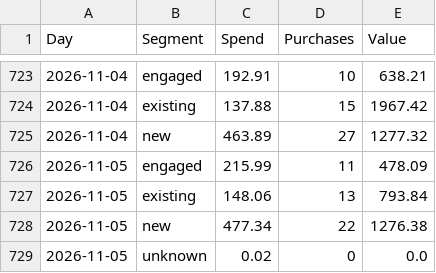
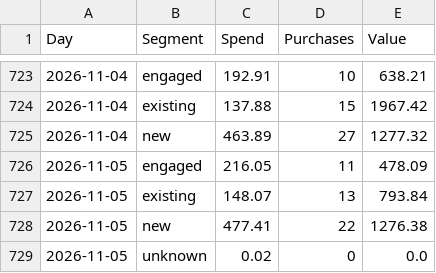
Before and after one commit to rcc-data/herology-nightly-builder, a CSV file: creative-hub-engine/segments_master.csv, drawn as a sheet; only a part is shown, gaps mark what is left out.

```diff
--- a/creative-hub-engine/segments_master.csv
+++ b/creative-hub-engine/segments_master.csv
@@ -725,5 +725,5 @@ Day,Segment,Spend,Purchases,Value
 2026-11-04,new,463.89,27,1277.32
-2026-11-05,engaged,215.99,11,478.09
-2026-11-05,existing,148.06,13,793.84
-2026-11-05,new,477.34,22,1276.38
+2026-11-05,engaged,216.05,11,478.09
+2026-11-05,existing,148.07,13,793.84
+2026-11-05,new,477.41,22,1276.38
 2026-11-05,unknown,0.02,0,0.0
```
Also changed, not shown: creative-hub-engine/account_master.csv, creative-hub-engine/account_tiktok.csv, 4 other files.
